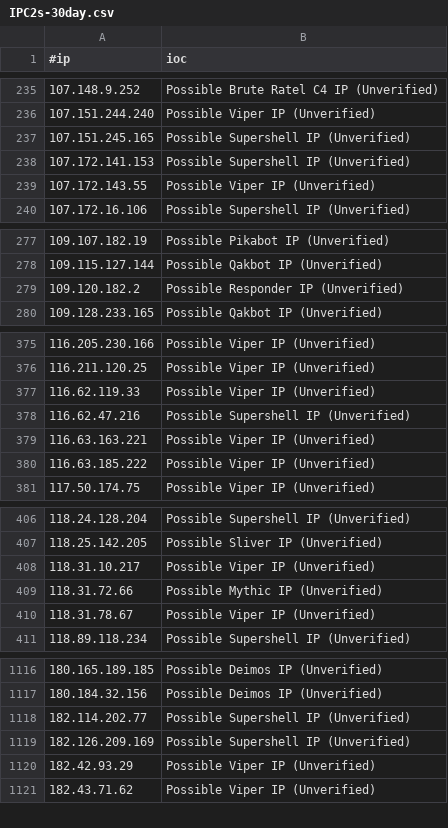
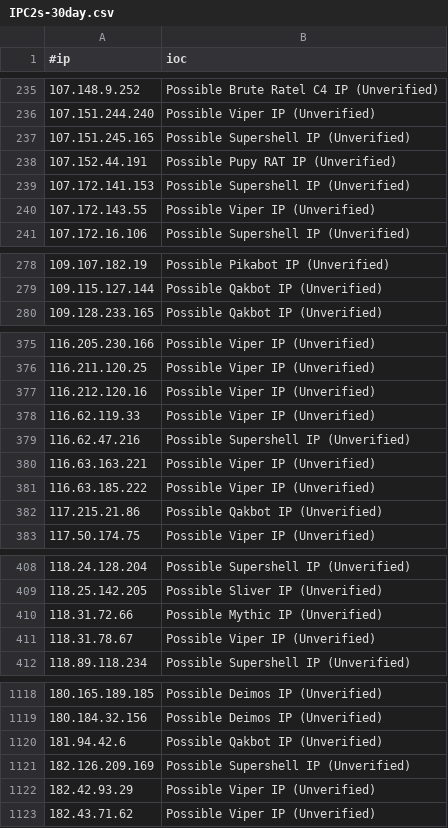
Before and after one commit to beac0n5/C2IntelFeeds, a CSV file: feeds/unverified/IPC2s-30day.csv, drawn as a sheet; only a part is shown, gaps mark what is left out; the diff covers the shown part only.

```diff
--- a/feeds/unverified/IPC2s-30day.csv
+++ b/feeds/unverified/IPC2s-30day.csv
@@ -237,2 +237,3 @@
 107.151.245.165,Possible Supershell IP (Unverified)
+107.152.44.191,Possible Pupy RAT IP (Unverified)
 107.172.141.153,Possible Supershell IP (Unverified)
@@ -278,3 +279,2 @@
 109.115.127.144,Possible Qakbot IP (Unverified)
-109.120.182.2,Possible Responder IP (Unverified)
 109.128.233.165,Possible Qakbot IP (Unverified)
@@ -376,2 +376,3 @@
 116.211.120.25,Possible Viper IP (Unverified)
+116.212.120.16,Possible Viper IP (Unverified)
 116.62.119.33,Possible Viper IP (Unverified)
@@ -380,2 +381,3 @@
 116.63.185.222,Possible Viper IP (Unverified)
+117.215.21.86,Possible Qakbot IP (Unverified)
 117.50.174.75,Possible Viper IP (Unverified)
@@ -407,3 +409,2 @@
 118.25.142.205,Possible Sliver IP (Unverified)
-118.31.10.217,Possible Viper IP (Unverified)
 118.31.72.66,Possible Mythic IP (Unverified)
@@ -1117,3 +1119,3 @@
 180.184.32.156,Possible Deimos IP (Unverified)
-182.114.202.77,Possible Supershell IP (Unverified)
+181.94.42.6,Possible Qakbot IP (Unverified)
 182.126.209.169,Possible Supershell IP (Unverified)
```
Also changed, not shown: 11 added rows and 8 removed rows elsewhere in this file, feeds/DNSC2Domains-30day.csv, feeds/IPC2s.csv, 4 other files.
